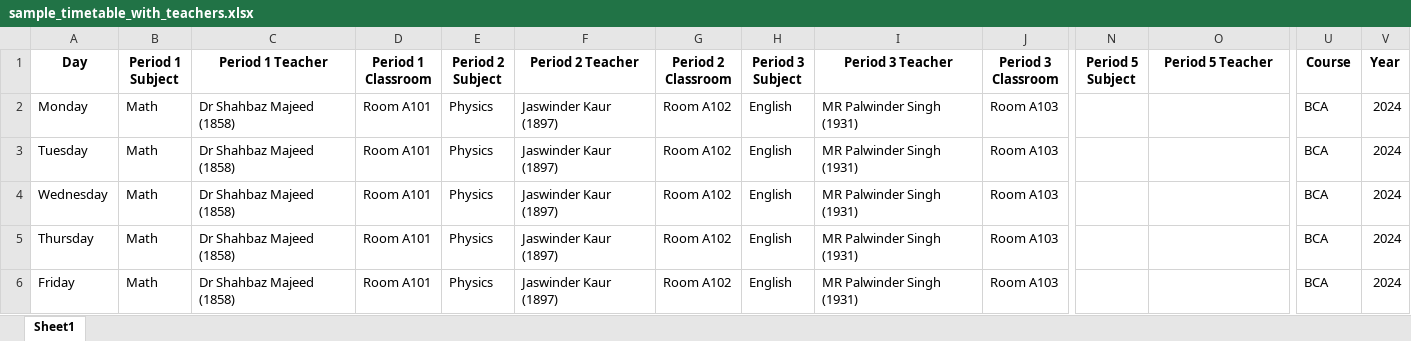
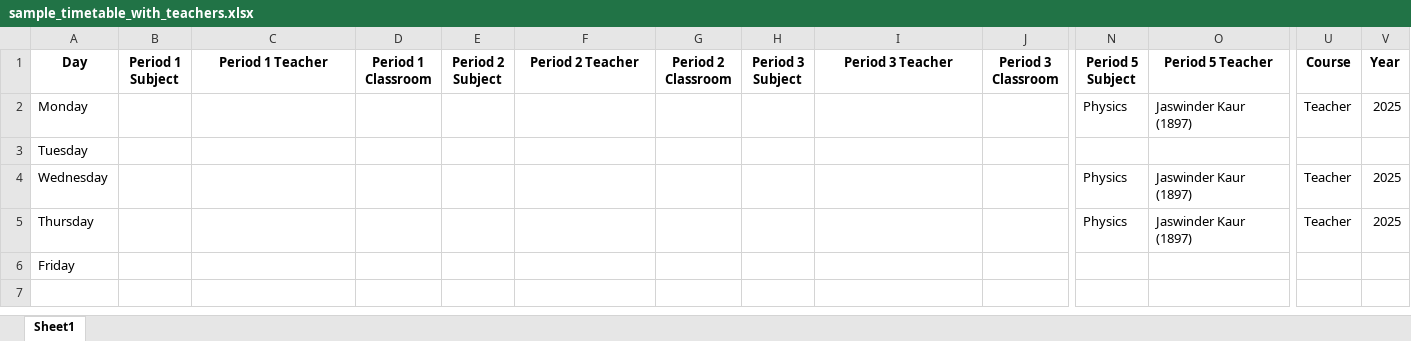
Before and after one commit to shahbazmajeed/ERP, an Excel workbook: home/Sample files/sample_timetable_with_teachers.xlsx, sheet Sheet1, drawn as a sheet; only a part is shown, gaps mark what is left out; values as stored, in another font and other column widths than the file's, no borders; the diff covers the shown part only; the diff names each change by its address in the sheet, - before the commit and + after, or states it on an @@ line.

```diff
--- a/home/Sample files/sample_timetable_with_teachers.xlsx (sheet Sheet1)
+++ b/home/Sample files/sample_timetable_with_teachers.xlsx (sheet Sheet1)
-B2:B6 (Period 1 Subject): Math
+B2:B6 (Period 1 Subject): (empty)
-C2:C6 (Period 1 Teacher): Dr Shahbaz Majeed (1858)
+C2:C6 (Period 1 Teacher): (empty)
-D2:D6 (Period 1 Classroom): Room A101
+D2:D6 (Period 1 Classroom): (empty)
-E2:E6 (Period 2 Subject): Physics
+E2:E6 (Period 2 Subject): (empty)
-F2:F6 (Period 2 Teacher): Jaswinder Kaur (1897)
+F2:F6 (Period 2 Teacher): (empty)
-G2:G6 (Period 2 Classroom): Room A102
+G2:G6 (Period 2 Classroom): (empty)
-H2:H6 (Period 3 Subject): English
+H2:H6 (Period 3 Subject): (empty)
-I2:I6 (Period 3 Teacher): MR Palwinder Singh (1931)
+I2:I6 (Period 3 Teacher): (empty)
-J2:J6 (Period 3 Classroom): Room A103
+J2:J6 (Period 3 Classroom): (empty)
-N2 (Period 5 Subject): (empty)
+N2 (Period 5 Subject): Physics
-O2 (Period 5 Teacher): (empty)
+O2 (Period 5 Teacher): Jaswinder Kaur (1897)
-U2 (Course): BCA
+U2 (Course): Teacher
-V2 (Year): 2024
+V2 (Year): 2025
-U3 (Course): BCA
+U3 (Course): (empty)
-V3 (Year): 2024
+V3 (Year): (empty)
-N4:N5 (Period 5 Subject): (empty)
+N4:N5 (Period 5 Subject): Physics
-O4:O5 (Period 5 Teacher): (empty)
+O4:O5 (Period 5 Teacher): Jaswinder Kaur (1897)
-U4:U5 (Course): BCA
+U4:U5 (Course): Teacher
-V4:V5 (Year): 2024
+V4:V5 (Year): 2025
-U6 (Course): BCA
+U6 (Course): (empty)
-V6 (Year): 2024
+V6 (Year): (empty)
```
Also changed, not shown: 14 edited cells elsewhere in this sheet, home/Sample files/sample_employee_upload.xlsx, 14 other files.
